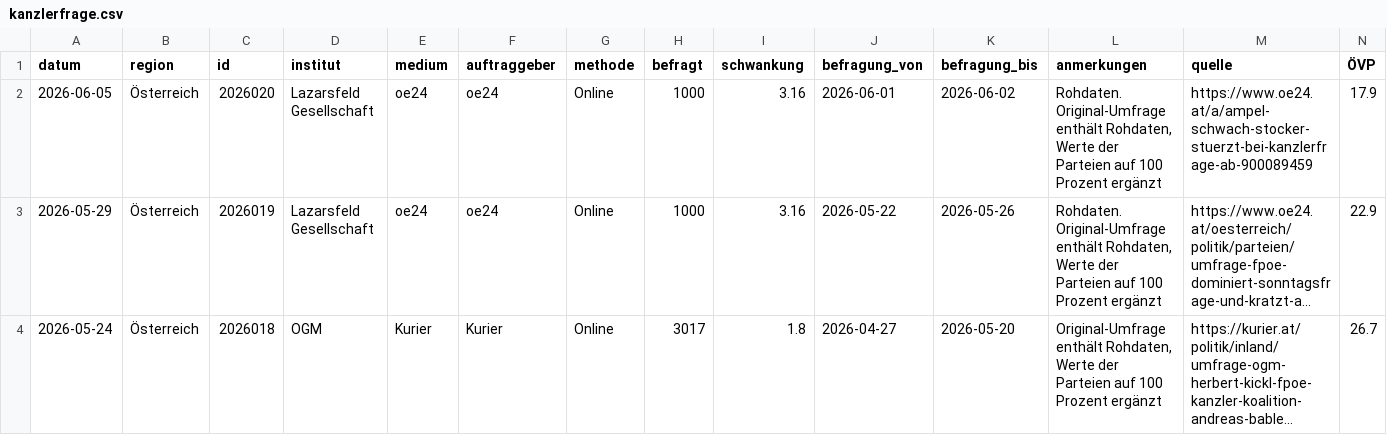
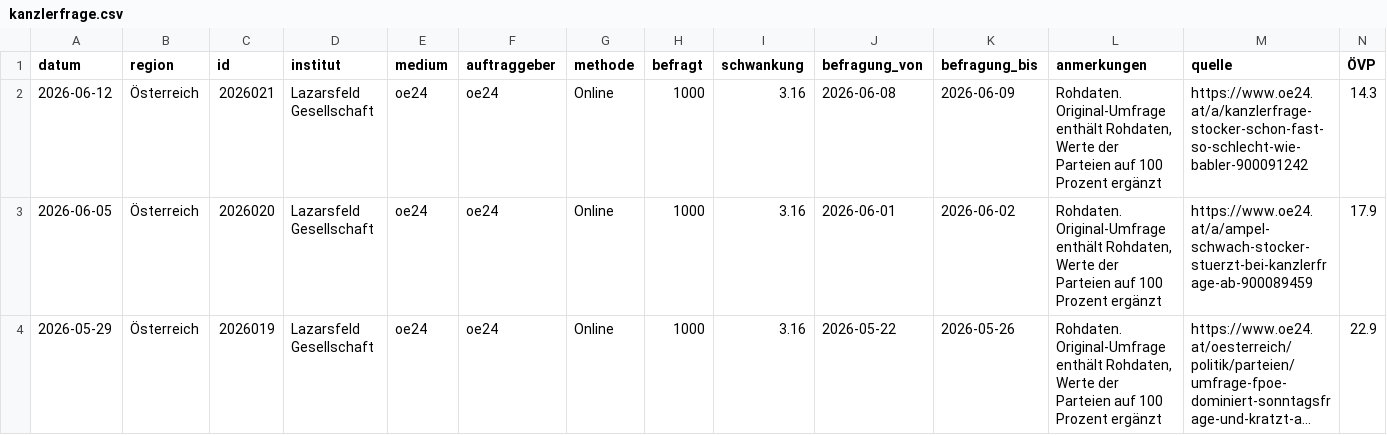
Before and after one commit to dstDatenjournalismus/2024-umfragentracker, a CSV file: output/data/kanzlerfrage/kanzlerfrage.csv, drawn as a sheet; only a part is shown; the shorter side is filled out with more unchanged rows; long unchanged cells end in …; rows hold the shown columns only; the diff names each change by its address in the sheet, - before the commit and + after, or states it on an @@ line.

```diff
--- a/output/data/kanzlerfrage/kanzlerfrage.csv
+++ b/output/data/kanzlerfrage/kanzlerfrage.csv
+row 2: 2026-06-12 | Österreich | 2026021 | Lazarsfeld Gesellschaft | oe24 | oe24 | Online | 1000 | 3.16 | 2026-06-08 | 2026-06-09 | Rohdaten. Original-Umfrage enthält Rohdaten, Werte der Parteien auf 100 Prozent ergänzt | https://www.oe24.at/a/kanzlerfrage-stocker-schon-fast-so-schlecht-wie-babler-900091242 | 14.3
```
Also changed, not shown: output/data/sonntagsfrage/sonntagsfrage.csv, 1 other file.
